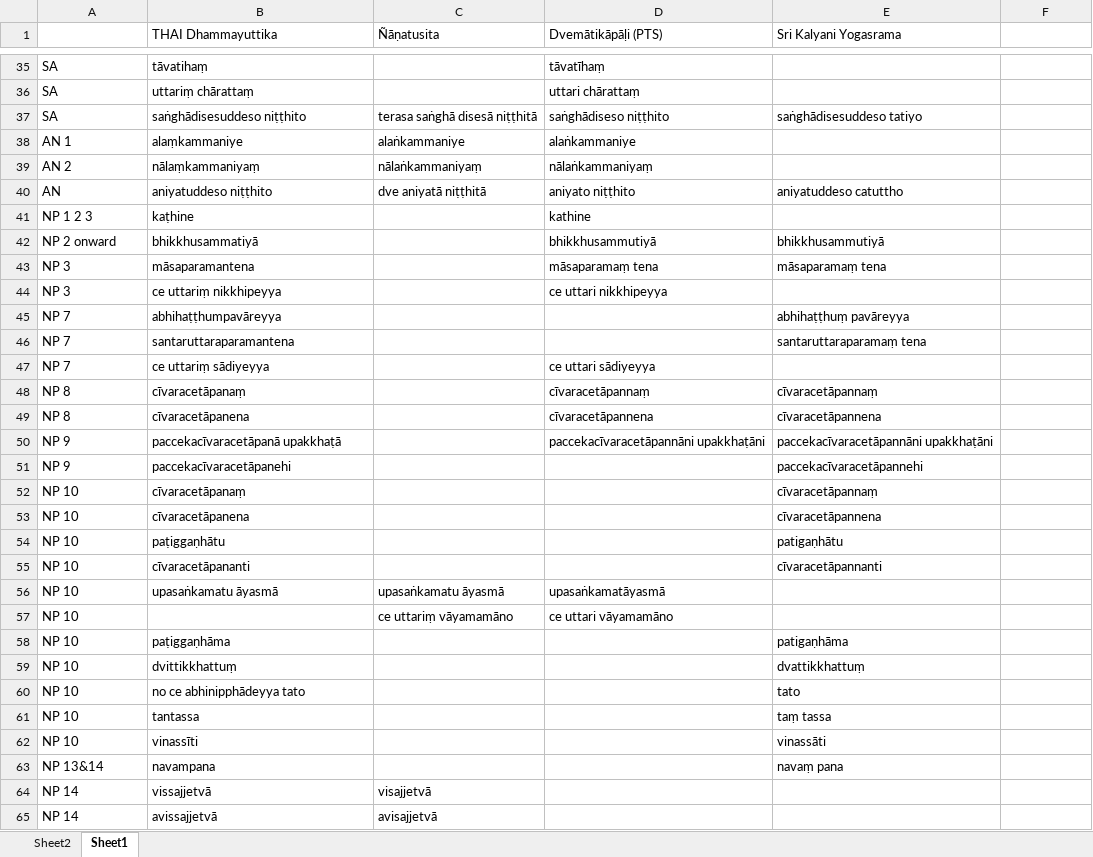
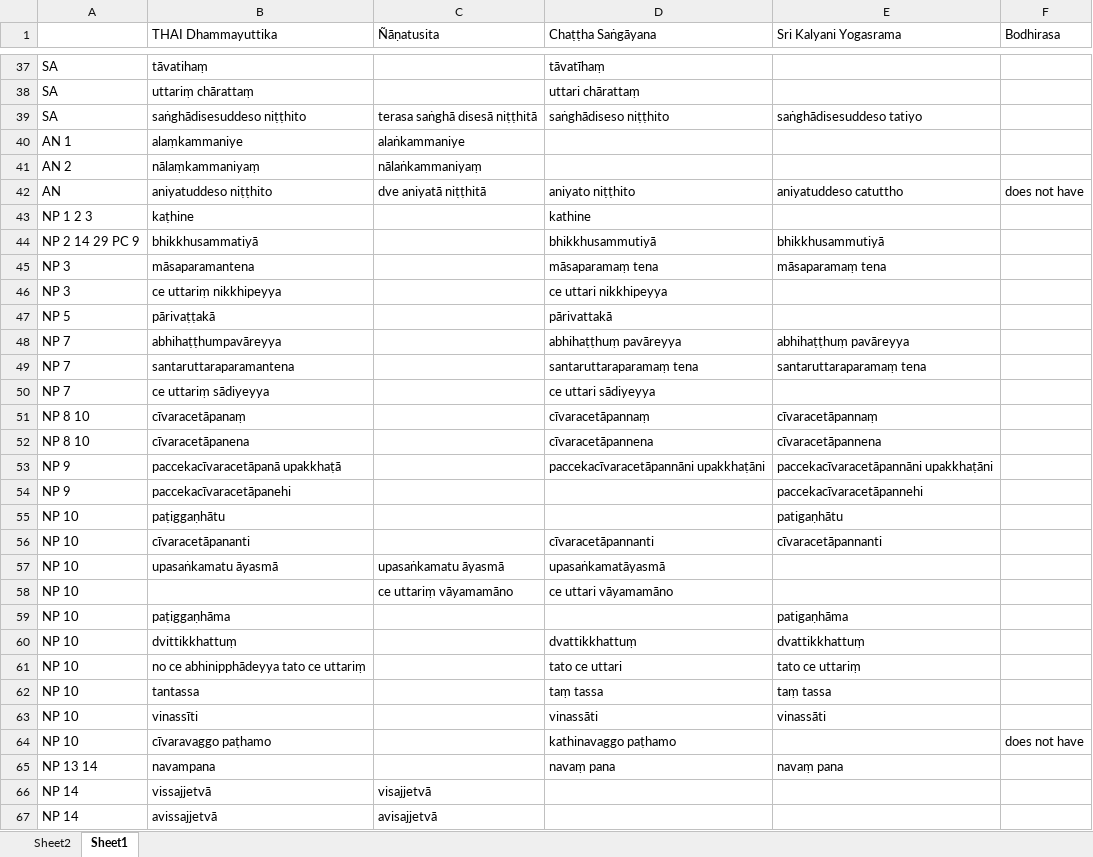
Before and after one commit to cjtoolseram/patimokkha_dict, an Excel workbook: source/differences.xlsx, sheet Sheet1, drawn as a sheet; only a part is shown, gaps mark what is left out; values as stored, in another font and other column widths than the file's, no borders; removed rows and columns are numbered as before the commit, all else as after; the diff covers the shown part only; the diff names each change by its address in the sheet, - before the commit and + after, or states it on an @@ line.

```diff
--- a/source/differences.xlsx (sheet Sheet1)
+++ b/source/differences.xlsx (sheet Sheet1)
-D1: Dvemātikāpāḷi (PTS)
+D1: Chaṭṭha Saṅgāyana
-F1: (empty)
+F1: Bodhirasa
-D40 (Chaṭṭha Saṅgāyana): alaṅkammaniye
+D40 (Chaṭṭha Saṅgāyana): (empty)
-D41 (Chaṭṭha Saṅgāyana): nālaṅkammaniyaṃ
+D41 (Chaṭṭha Saṅgāyana): (empty)
-F42 (Bodhirasa): (empty)
+F42 (Bodhirasa): does not have
-A44: NP 2 onward
+A44: NP 2 14 29 PC 9
+row 47: NP 5 | pārivaṭṭakā |  | pārivattakā
-D48 (Chaṭṭha Saṅgāyana): (empty)
+D48 (Chaṭṭha Saṅgāyana): abhihaṭṭhuṃ pavāreyya
-D49 (Chaṭṭha Saṅgāyana): (empty)
+D49 (Chaṭṭha Saṅgāyana): santaruttaraparamaṃ tena
-A51:A52: NP 8
+A51:A52: NP 8 10
-row 52: NP 10 | cīvaracetāpanaṃ |  |  | cīvaracetāpannaṃ
-row 53: NP 10 | cīvaracetāpanena |  |  | cīvaracetāpannena
-D56 (Chaṭṭha Saṅgāyana): (empty)
+D56 (Chaṭṭha Saṅgāyana): cīvaracetāpannanti
-D60 (Chaṭṭha Saṅgāyana): (empty)
+D60 (Chaṭṭha Saṅgāyana): dvattikkhattuṃ
-B61 (THAI Dhammayuttika): no ce abhinipphādeyya tato
+B61 (THAI Dhammayuttika): no ce abhinipphādeyya tato ce uttariṃ
-D61 (Chaṭṭha Saṅgāyana): (empty)
+D61 (Chaṭṭha Saṅgāyana): tato ce uttari
-E61 (Sri Kalyani Yogasrama): tato
+E61 (Sri Kalyani Yogasrama): tato ce uttariṃ
-D62 (Chaṭṭha Saṅgāyana): (empty)
+D62 (Chaṭṭha Saṅgāyana): taṃ tassa
-D63 (Chaṭṭha Saṅgāyana): (empty)
+D63 (Chaṭṭha Saṅgāyana): vinassāti
+row 64: NP 10 | cīvaravaggo paṭhamo |  | kathinavaggo paṭhamo |  | does not have
-A65: NP 13&14
+A65: NP 13 14
-D65 (Chaṭṭha Saṅgāyana): (empty)
+D65 (Chaṭṭha Saṅgāyana): navaṃ pana
```
Also changed, not shown: 32 added rows, 1 removed row and 70 edited cells elsewhere in this sheet, sheet Sheet2, 6 other files.
